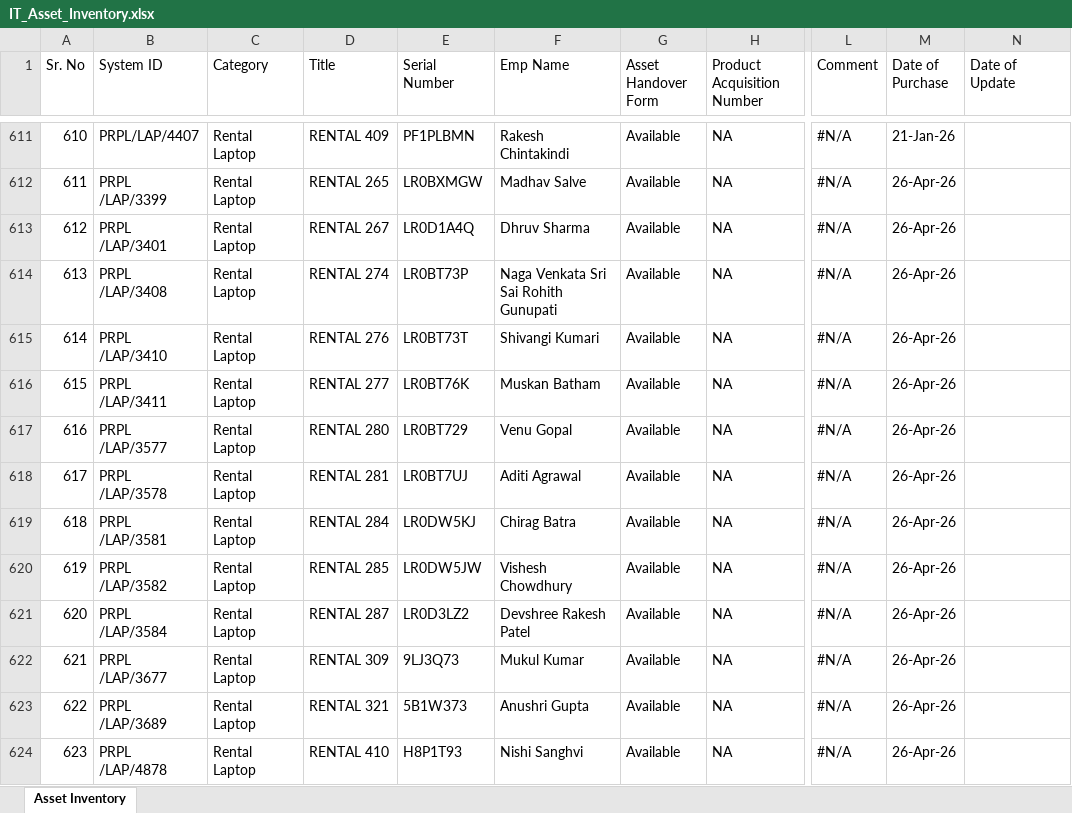
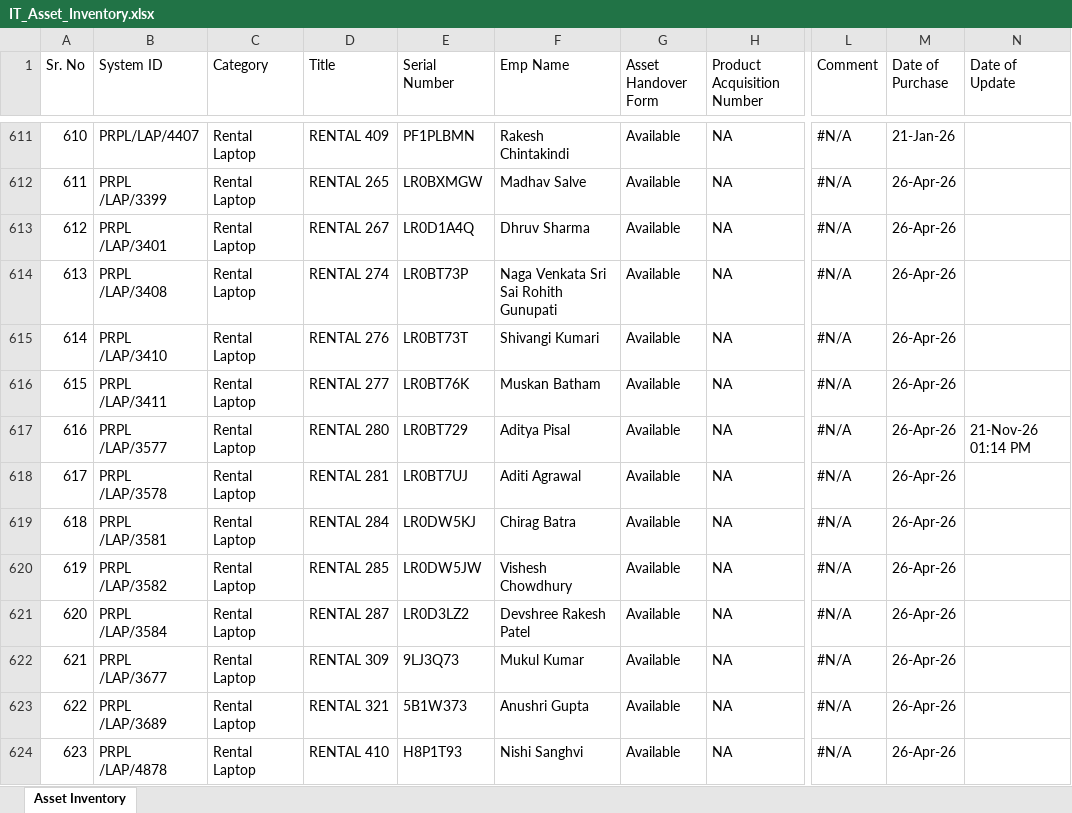
Before and after one commit to actpistol/lexus.github.io, an Excel workbook: IT_Asset_Inventory.xlsx, sheet Asset Inventory, drawn as a sheet; only a part is shown, gaps mark what is left out; values as stored, in another font and other column widths than the file's, no borders; the diff names each change by its address in the sheet, - before the commit and + after, or states it on an @@ line.

Commit message:
Auto-update IT_Asset_Inventory.xlsx via Web App

```diff
--- a/IT_Asset_Inventory.xlsx (sheet Asset Inventory)
+++ b/IT_Asset_Inventory.xlsx (sheet Asset Inventory)
-F617 (Emp Name): Venu Gopal
+F617 (Emp Name): Aditya Pisal
-N617 (Date of Update): (empty)
+N617 (Date of Update): 21-Nov-26 01:14 PM
```
